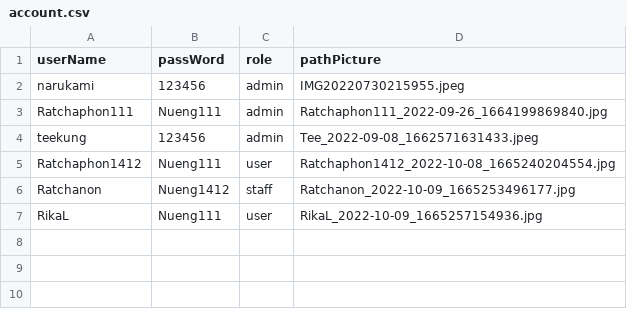
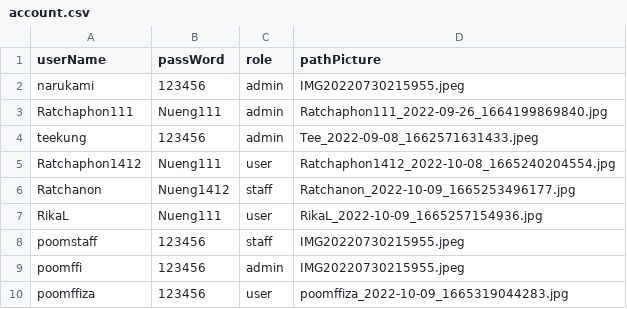
Before and after one commit to Ratchaphon1412/Student-Complaints, a CSV file: database/account.csv, drawn as a sheet.

```diff
--- a/database/account.csv
+++ b/database/account.csv
@@ -7 +7,4 @@ Ratchanon,Nueng1412,staff,"Ratchanon_2022-10-09_1665253496177.jpg"
 RikaL,Nueng111,user,"RikaL_2022-10-09_1665257154936.jpg"
+poomstaff,123456,staff,IMG20220730215955.jpeg
+poomffi,123456,admin,IMG20220730215955.jpeg
+poomffiza,123456,user,"poomffiza_2022-10-09_1665319044283.jpg"
```
Also changed, not shown: database/log.csv, 12 other files.
